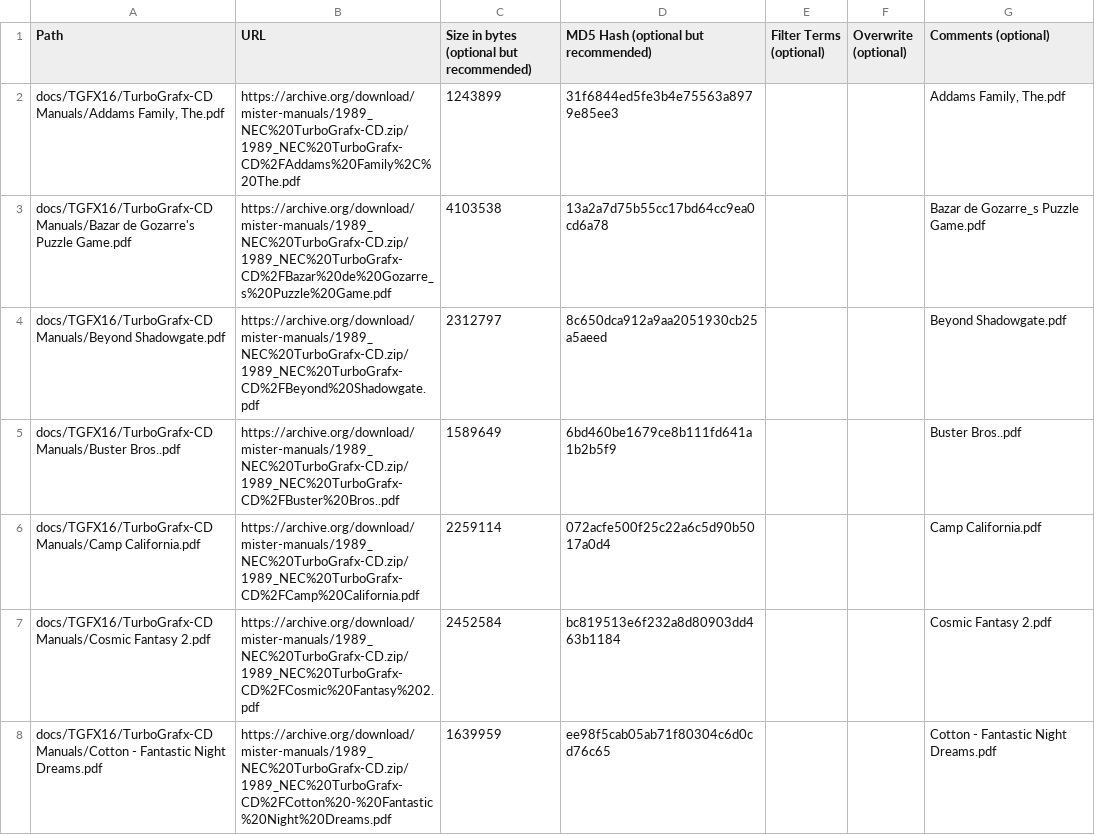
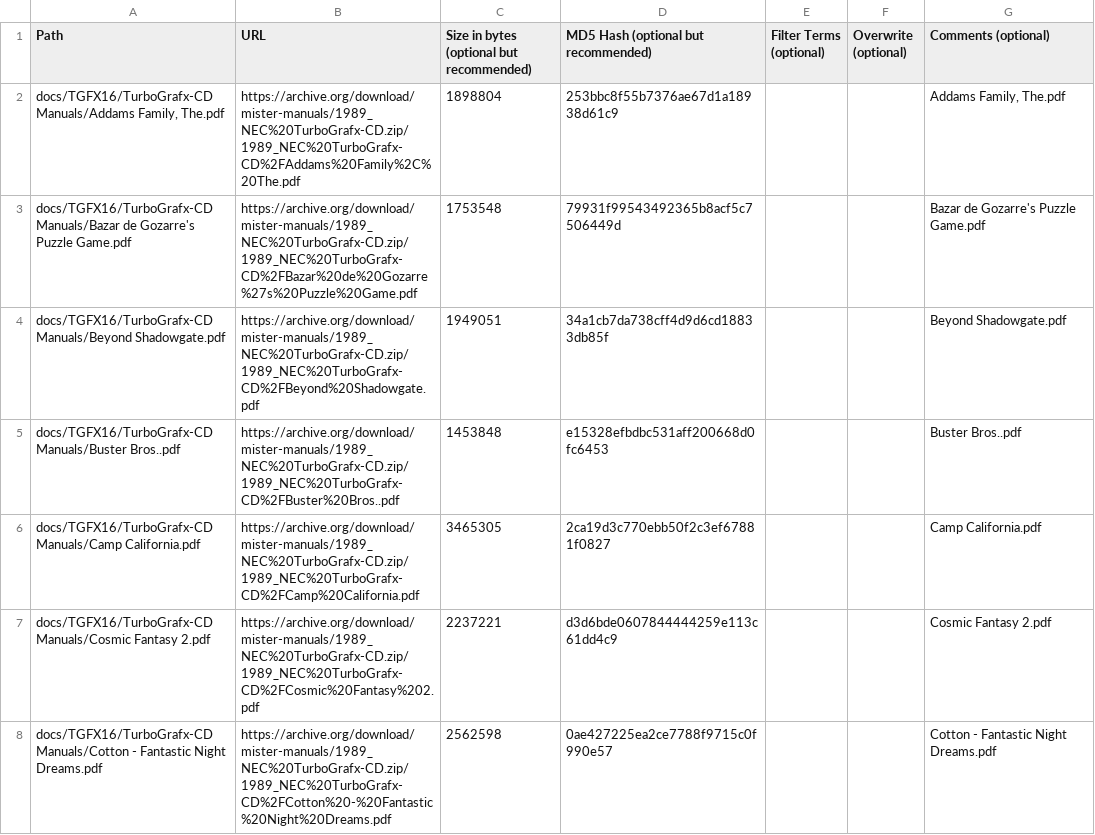
Before and after one commit to ajgowans/manualsdb-turbografxcd, a CSV file: external_files.csv, drawn as a sheet; only a part is shown; the diff covers the shown part only.

Commit message:
Update external_files.csv

```diff
--- a/external_files.csv
+++ b/external_files.csv
@@ -1,8 +1,8 @@
 Path,URL,Size in bytes (optional but recommended),MD5 Hash (optional but recommended),Filter Terms (optional),Overwrite (optional),Comments (optional)
-"docs/TGFX16/TurboGrafx-CD Manuals/Addams Family, The.pdf",https://archive.org/download/mister-manuals/1989_NEC%20TurboGrafx-CD.zip/1989_NEC%20TurboGrafx-CD%2FAddams%20Family%2C%20The.pdf,1243899,31f6844ed5fe3b4e75563a8979e85ee3,,,"Addams Family, The.pdf"
-docs/TGFX16/TurboGrafx-CD Manuals/Bazar de Gozarre's Puzzle Game.pdf,https://archive.org/download/mister-manuals/1989_NEC%20TurboGrafx-CD.zip/1989_NEC%20TurboGrafx-CD%2FBazar%20de%20Gozarre_s%20Puzzle%20Game.pdf,4103538,13a2a7d75b55cc17bd64cc9ea0cd6a78,,,Bazar de Gozarre_s Puzzle Game.pdf
-docs/TGFX16/TurboGrafx-CD Manuals/Beyond Shadowgate.pdf,https://archive.org/download/mister-manuals/1989_NEC%20TurboGrafx-CD.zip/1989_NEC%20TurboGrafx-CD%2FBeyond%20Shadowgate.pdf,2312797,8c650dca912a9aa2051930cb25a5aeed,,,Beyond Shadowgate.pdf
-docs/TGFX16/TurboGrafx-CD Manuals/Buster Bros..pdf,https://archive.org/download/mister-manuals/1989_NEC%20TurboGrafx-CD.zip/1989_NEC%20TurboGrafx-CD%2FBuster%20Bros..pdf,1589649,6bd460be1679ce8b111fd641a1b2b5f9,,,Buster Bros..pdf
-docs/TGFX16/TurboGrafx-CD Manuals/Camp California.pdf,https://archive.org/download/mister-manuals/1989_NEC%20TurboGrafx-CD.zip/1989_NEC%20TurboGrafx-CD%2FCamp%20California.pdf,2259114,072acfe500f25c22a6c5d90b5017a0d4,,,Camp California.pdf
-docs/TGFX16/TurboGrafx-CD Manuals/Cosmic Fantasy 2.pdf,https://archive.org/download/mister-manuals/1989_NEC%20TurboGrafx-CD.zip/1989_NEC%20TurboGrafx-CD%2FCosmic%20Fantasy%202.pdf,2452584,bc819513e6f232a8d80903dd463b1184,,,Cosmic Fantasy 2.pdf
-docs/TGFX16/TurboGrafx-CD Manuals/Cotton - Fantastic Night Dreams.pdf,https://archive.org/download/mister-manuals/1989_NEC%20TurboGrafx-CD.zip/1989_NEC%20TurboGrafx-CD%2FCotton%20-%20Fantastic%20Night%20Dreams.pdf,1639959,ee98f5cab05ab71f80304c6d0cd76c65,,,Cotton - Fantastic Night Dreams.pdf
+"docs/TGFX16/TurboGrafx-CD Manuals/Addams Family, The.pdf",https://archive.org/download/mister-manuals/1989_NEC%20TurboGrafx-CD.zip/1989_NEC%20TurboGrafx-CD%2FAddams%20Family%2C%20The.pdf,1898804,253bbc8f55b7376ae67d1a18938d61c9,,,"Addams Family, The.pdf"
+docs/TGFX16/TurboGrafx-CD Manuals/Bazar de Gozarre's Puzzle Game.pdf,https://archive.org/download/mister-manuals/1989_NEC%20TurboGrafx-CD.zip/1989_NEC%20TurboGrafx-CD%2FBazar%20de%20Gozarre%27s%20Puzzle%20Game.pdf,1753548,79931f99543492365b8acf5c7506449d,,,Bazar de Gozarre's Puzzle Game.pdf
+docs/TGFX16/TurboGrafx-CD Manuals/Beyond Shadowgate.pdf,https://archive.org/download/mister-manuals/1989_NEC%20TurboGrafx-CD.zip/1989_NEC%20TurboGrafx-CD%2FBeyond%20Shadowgate.pdf,1949051,34a1cb7da738cff4d9d6cd18833db85f,,,Beyond Shadowgate.pdf
+docs/TGFX16/TurboGrafx-CD Manuals/Buster Bros..pdf,https://archive.org/download/mister-manuals/1989_NEC%20TurboGrafx-CD.zip/1989_NEC%20TurboGrafx-CD%2FBuster%20Bros..pdf,1453848,e15328efbdbc531aff200668d0fc6453,,,Buster Bros..pdf
+docs/TGFX16/TurboGrafx-CD Manuals/Camp California.pdf,https://archive.org/download/mister-manuals/1989_NEC%20TurboGrafx-CD.zip/1989_NEC%20TurboGrafx-CD%2FCamp%20California.pdf,3465305,2ca19d3c770ebb50f2c3ef67881f0827,,,Camp California.pdf
+docs/TGFX16/TurboGrafx-CD Manuals/Cosmic Fantasy 2.pdf,https://archive.org/download/mister-manuals/1989_NEC%20TurboGrafx-CD.zip/1989_NEC%20TurboGrafx-CD%2FCosmic%20Fantasy%202.pdf,2237221,d3d6bde0607844444259e113c61dd4c9,,,Cosmic Fantasy 2.pdf
+docs/TGFX16/TurboGrafx-CD Manuals/Cotton - Fantastic Night Dreams.pdf,https://archive.org/download/mister-manuals/1989_NEC%20TurboGrafx-CD.zip/1989_NEC%20TurboGrafx-CD%2FCotton%20-%20Fantastic%20Night%20Dreams.pdf,2562598,0ae427225ea2ce7788f9715c0f990e57,,,Cotton - Fantastic Night Dreams.pdf
```
Also changed, not shown: 70 edited cells elsewhere in this file.
